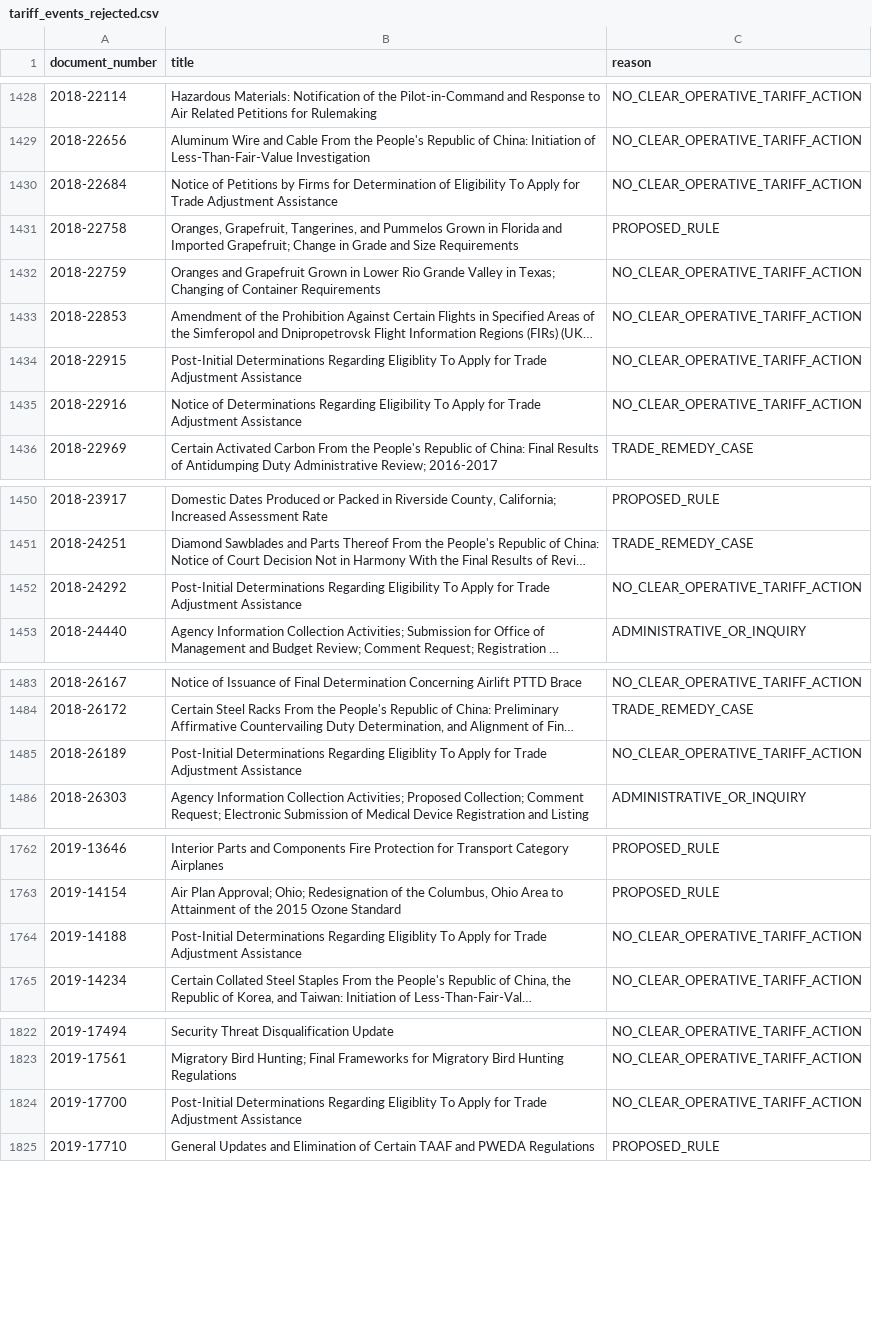
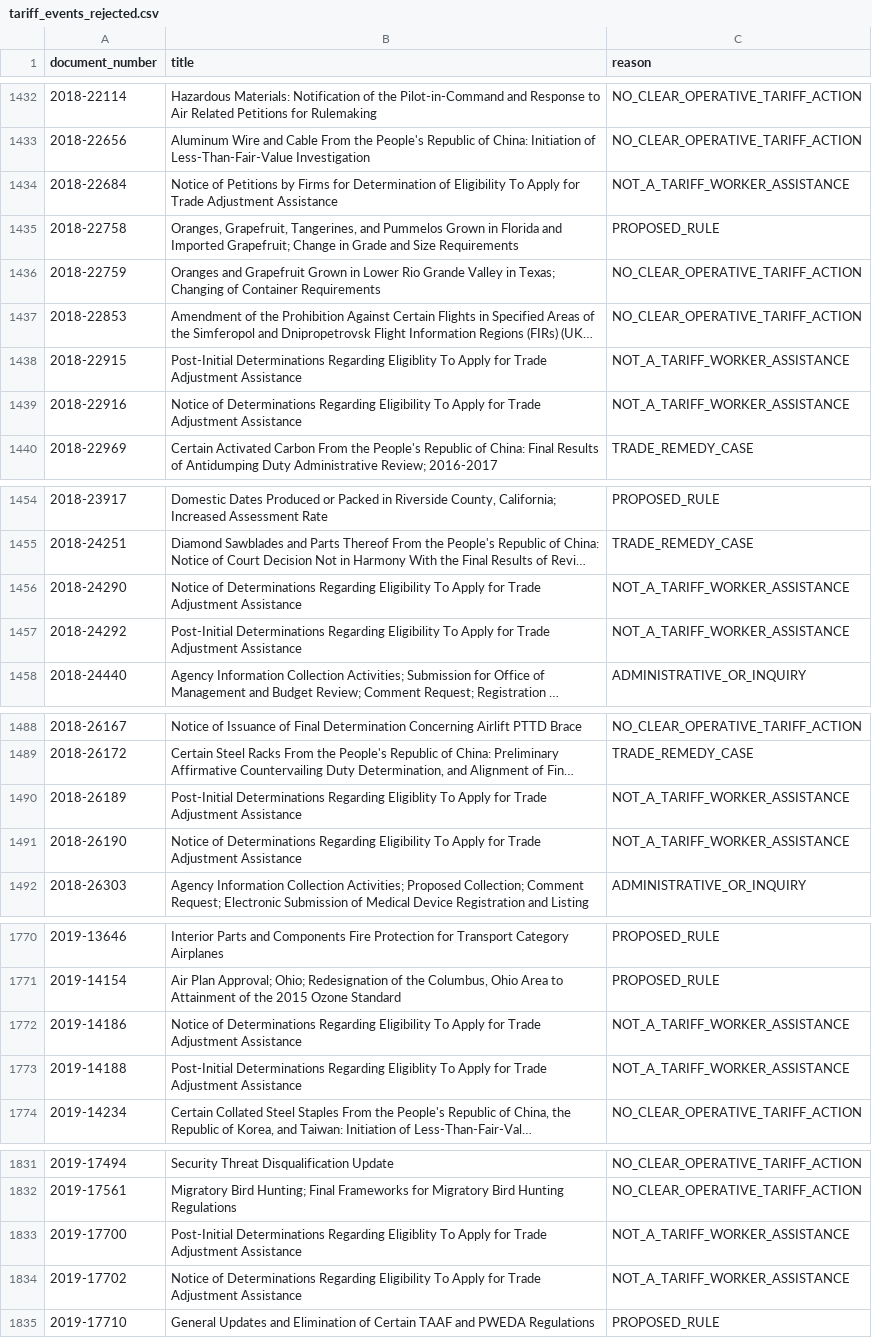
Before and after one commit to rahul-mandadi/tariff-rush, a CSV file: events/tariff_events_rejected.csv, drawn as a sheet; only a part is shown, gaps mark what is left out; long unchanged cells end in …; addresses are those after the commit; the diff covers the shown part only; the diff names each change by its address in the sheet, - before the commit and + after, or states it on an @@ line.

Commit message:
Answer Kylie's Presentation 1 notes: fix the event list and the anomaly score
Event list, 134 to 120. Fourteen were Labor Department Trade Adjustment
Assistance eligibility notices, not tariffs, and were being read as tariff
increases. None had reached the event study.

Authority labels, 28 UNKNOWN to 0. authority() now reads each order's own
delegation clause and takes the first authority it names, so 2025 orders
that cite several authorities while explaining how tariffs stack (copper,
steel, timber, trucks) resolve correctly. An agency notice inherits the
authority of the executive order it implements. Section 338 gets its own
label; five Canada measures had been read as Section 232. No previously
known authority changed.

Anomaly score. Four scripts divided a percentage gap by a log-scale
residual sd. Now a log gap throughout. Ranks barely move (Spearman 0.998),
scores shrink (pharmaceuticals 2.86 to 2.26). Chapters 98 and 99 excluded;
the hand-picked red/black split on Fig 4 removed. "95 percent band" is now
described as a historical variability band, which is what it is.

Rush study set, 21 to 19 documents: the Section 338 Canada measure leaves,
timber and heavy trucks are excluded because their named partners got
capped or partial treatment rather than being singled out, and the
Venezuelan oil order is excluded because it only says a tariff "may be
imposed". A per-document check then found 13 of the 19 still wrong in
date, countries, direction or product list, so Table 1 is deliberately not
rerun. Recorded in REPORT_STATUS.md.

New copper figure splitting taxed semi-finished products from untaxed
refined cathodes, and a plain-language variant of the event study figure
for the deck. The report's own figure is byte-identical.

```diff
--- a/events/tariff_events_rejected.csv
+++ b/events/tariff_events_rejected.csv
-C1434 (reason): NO_CLEAR_OPERATIVE_TARIFF_ACTION
+C1434 (reason): NOT_A_TARIFF_WORKER_ASSISTANCE
-C1438:C1439 (reason): NO_CLEAR_OPERATIVE_TARIFF_ACTION
+C1438:C1439 (reason): NOT_A_TARIFF_WORKER_ASSISTANCE
+row 1456: 2018-24290 | Notice of Determinations Regarding Eligibility To Apply for Trade Adjustment Assistance | NOT_A_TARIFF_WORKER_ASSISTANCE
-C1457 (reason): NO_CLEAR_OPERATIVE_TARIFF_ACTION
+C1457 (reason): NOT_A_TARIFF_WORKER_ASSISTANCE
-C1490 (reason): NO_CLEAR_OPERATIVE_TARIFF_ACTION
+C1490 (reason): NOT_A_TARIFF_WORKER_ASSISTANCE
+row 1491: 2018-26190 | Notice of Determinations Regarding Eligibility To Apply for Trade Adjustment Assistance | NOT_A_TARIFF_WORKER_ASSISTANCE
+row 1772: 2019-14186 | Notice of Determinations Regarding Eligibility To Apply for Trade Adjustment Assistance | NOT_A_TARIFF_WORKER_ASSISTANCE
-C1773 (reason): NO_CLEAR_OPERATIVE_TARIFF_ACTION
+C1773 (reason): NOT_A_TARIFF_WORKER_ASSISTANCE
-C1833 (reason): NO_CLEAR_OPERATIVE_TARIFF_ACTION
+C1833 (reason): NOT_A_TARIFF_WORKER_ASSISTANCE
+row 1834: 2019-17702 | Notice of Determinations Regarding Eligibility To Apply for Trade Adjustment Assistance | NOT_A_TARIFF_WORKER_ASSISTANCE
```
Also changed, not shown: 10 added rows and 56 edited cells elsewhere in this file, events/tariff_events_dates.csv, events_resolved.csv, 15 other files.
